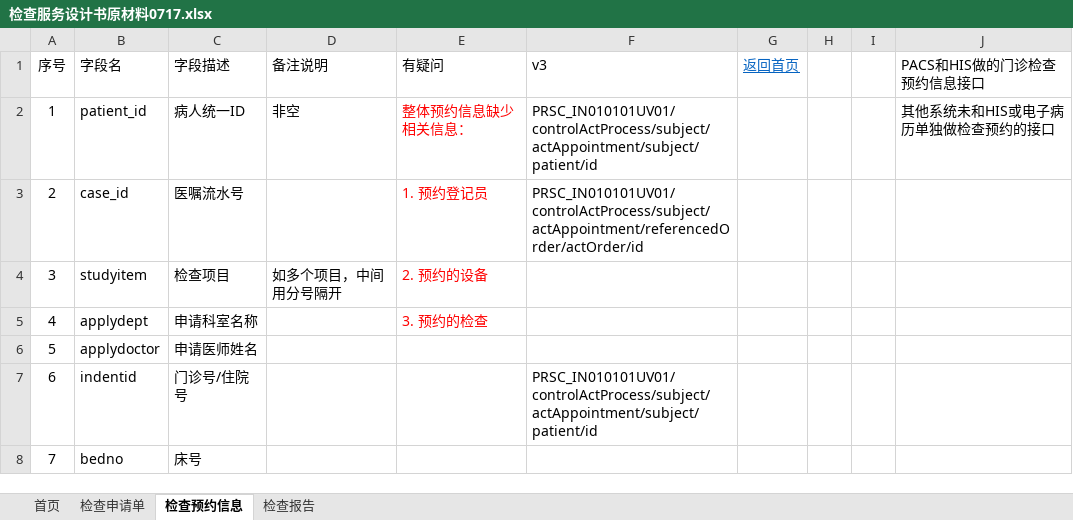
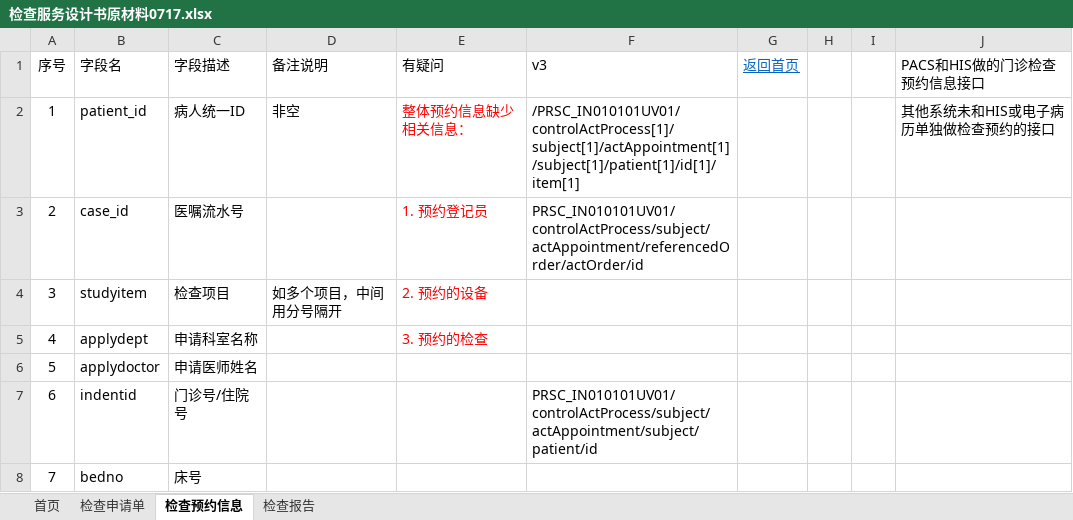
Before and after one commit to BaYcH/HL7-V3-Message, an Excel workbook: 美智医疗/检查服务设计书原材料0717.xlsx, sheet 检查预约信息, drawn as a sheet; only a part is shown; values as stored, in another font and other column widths than the file's, no borders; the diff names each change by its address in the sheet, - before the commit and + after, or states it on an @@ line.

```diff
--- a/美智医疗/检查服务设计书原材料0717.xlsx (sheet 检查预约信息)
+++ b/美智医疗/检查服务设计书原材料0717.xlsx (sheet 检查预约信息)
-F2 (v3): PRSC_IN010101UV01/controlActProcess/subject/actAppointment/subject/patient/id
+F2 (v3): /PRSC_IN010101UV01/controlActProcess[1]/subject[1]/actAppointment[1]/subject[1]/patient[1]/id[1]/item[1]
```
Also changed, not shown: 7 other files.
